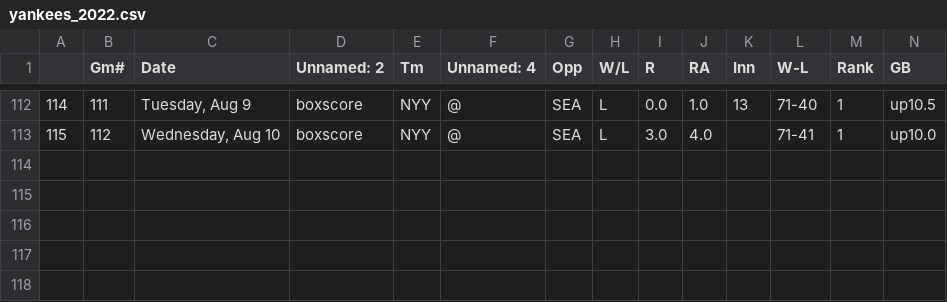
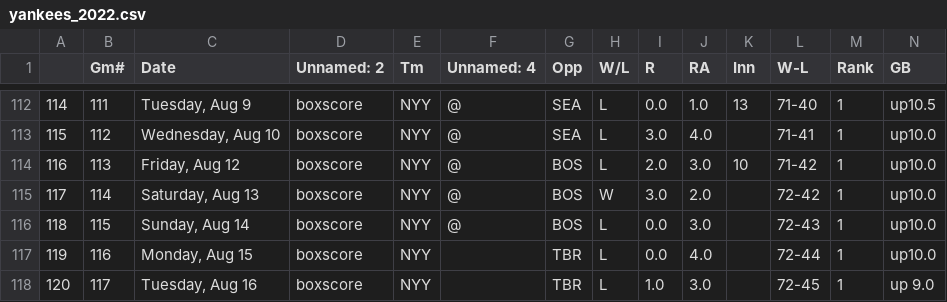
Before and after one commit to bryan-baker/winning-pace-yankees, a CSV file: data/yankees_2022.csv, drawn as a sheet; only a part is shown, gaps mark what is left out; rows hold the shown columns only; the diff names each change by its address in the sheet, - before the commit and + after, or states it on an @@ line.

```diff
--- a/data/yankees_2022.csv
+++ b/data/yankees_2022.csv
+row 114: 116 | 113 | Friday, Aug 12 | boxscore | NYY | @ | BOS | L | 2.0 | 3.0 | 10 | 71-42 | 1 | up10.0
+row 115: 117 | 114 | Saturday, Aug 13 | boxscore | NYY | @ | BOS | W | 3.0 | 2.0 |  | 72-42 | 1 | up10.0
+row 116: 118 | 115 | Sunday, Aug 14 | boxscore | NYY | @ | BOS | L | 0.0 | 3.0 |  | 72-43 | 1 | up10.0
+row 117: 119 | 116 | Monday, Aug 15 | boxscore | NYY |  | TBR | L | 0.0 | 4.0 |  | 72-44 | 1 | up10.0
+row 118: 120 | 117 | Tuesday, Aug 16 | boxscore | NYY |  | TBR | L | 1.0 | 3.0 |  | 72-45 | 1 | up 9.0
```
Also changed, not shown: data/judge.csv, data/yankees_1927.csv, 10 other files.
